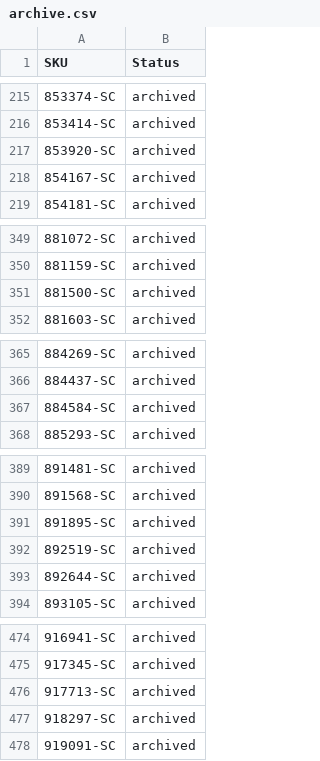
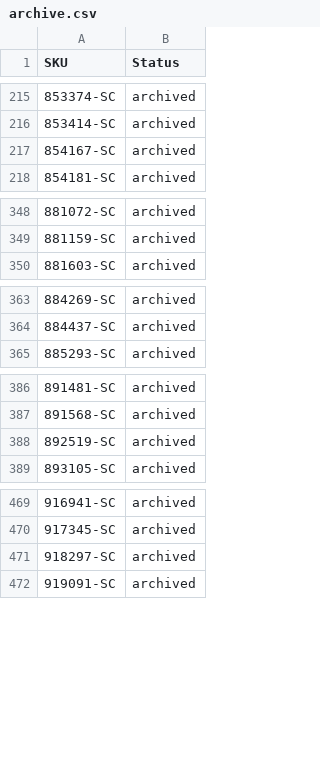
Before and after one commit to nosaj2783/cks-silverchef-sync, a CSV file: archive.csv, drawn as a sheet; only a part is shown, gaps mark what is left out; the diff names each change by its address in the sheet, - before the commit and + after, or states it on an @@ line.

```diff
--- a/archive.csv
+++ b/archive.csv
-row 217: 853920-SC | archived
-row 351: 881500-SC | archived
-row 367: 884584-SC | archived
-row 391: 891895-SC | archived
-row 393: 892644-SC | archived
-row 476: 917713-SC | archived
```
Also changed, not shown: 2 other files.
